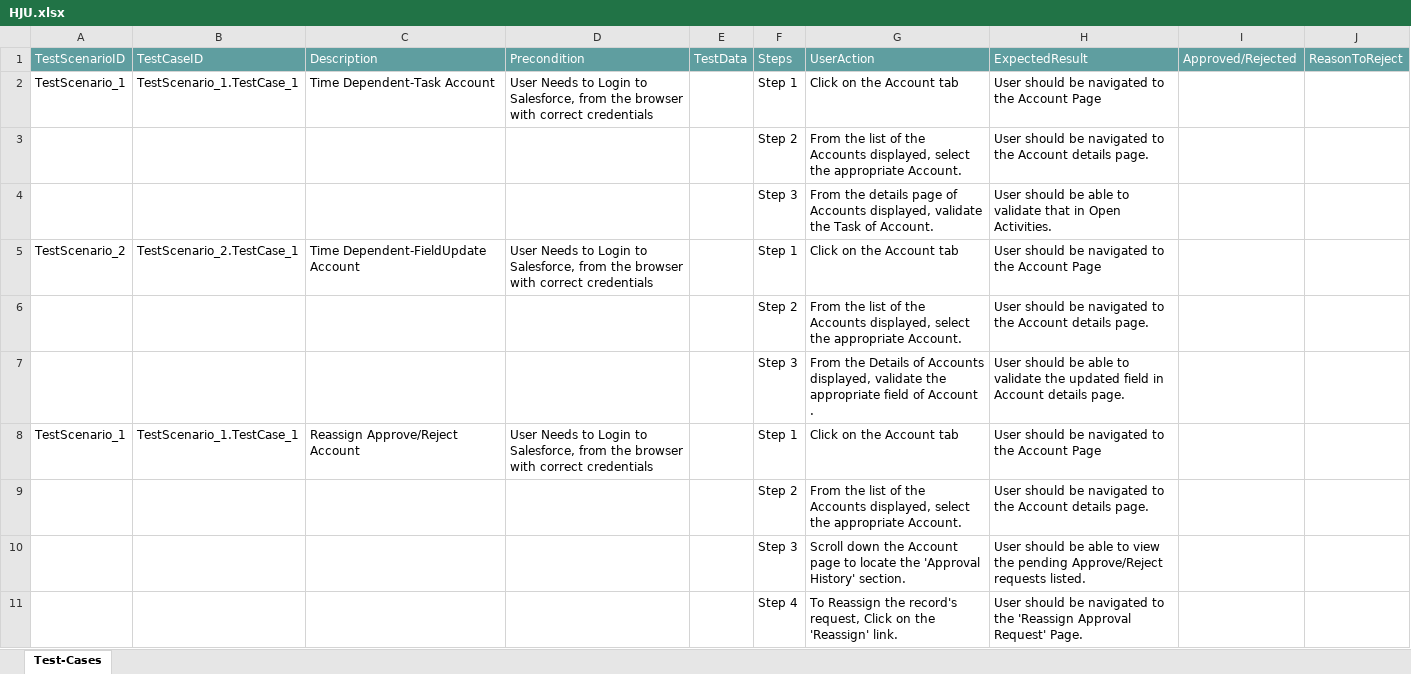
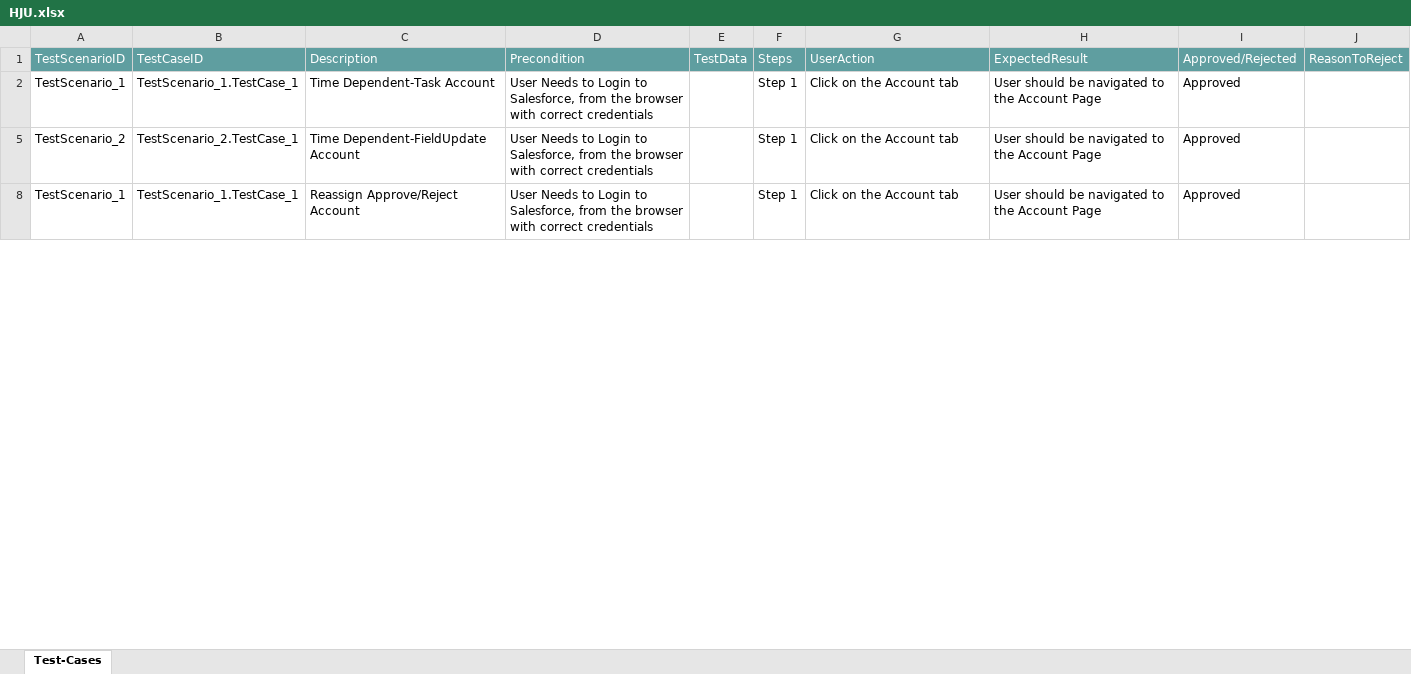
Before and after one commit to ShaikMohamedIrfan/PavithraProject, an Excel workbook: HJU.xlsx, sheet Test-Cases, drawn as a sheet; only a part is shown; values as stored, in another font and other column widths than the file's, no borders; table styles not drawn; the diff covers the shown part only; the diff names each change by its address in the sheet, - before the commit and + after, or states it on an @@ line.

Commit message:
Update HJU.xlsx

```diff
--- a/HJU.xlsx (sheet Test-Cases)
+++ b/HJU.xlsx (sheet Test-Cases)
-I2: (empty)
+I2: Approved
@@ row 3 hidden:  |  |  |  |  | Step 2 | From the list of the Accounts displayed, select the appropriate Account. | User should be navigated to the Account details page. @@
@@ row 4 hidden:  |  |  |  |  | Step 3 | From the details page of Accounts displayed, validate the Task of Account. | User should be able to validate that in Open Activities. @@
-I5: (empty)
+I5: Approved
@@ row 6 hidden:  |  |  |  |  | Step 2 | From the list of the Accounts displayed, select the appropriate Account. | User should be navigated to the Account details page. @@
@@ row 7 hidden:  |  |  |  |  | Step 3 | From the Details of Accounts displayed, validate the appropriate field of Account . | User should be able to validate the updated field in Account details page. @@
-I8: (empty)
+I8: Approved
@@ row 9 hidden:  |  |  |  |  | Step 2 | From the list of the Accounts displayed, select the appropriate Account. | User should be navigated to the Account details page. @@
@@ row 10 hidden:  |  |  |  |  | Step 3 | Scroll down the Account page to locate the 'Approval History' section. | User should be able to view the pending Approve/Reject requests listed. @@
@@ row 11 hidden:  |  |  |  |  | Step 4 | To Reassign the record's request, Click on the 'Reassign' link. | User should be navigated to the 'Reassign Approval Request' Page. @@
```
Also changed, not shown: 20 hidden or unhidden rows and 3 edited cells elsewhere in this sheet.
